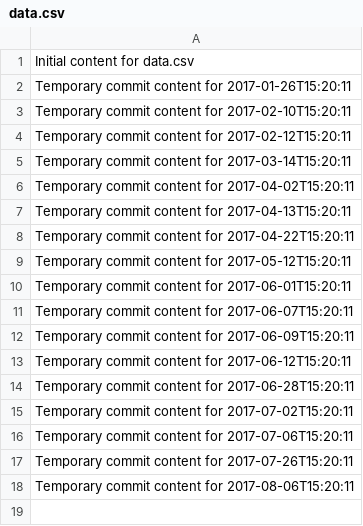
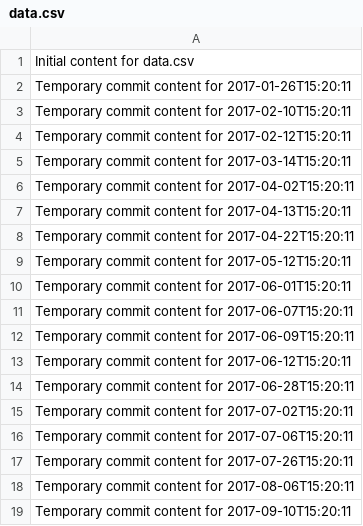
Before and after one commit to ShanAmjad/fluffy-disco, a CSV file: data.csv, drawn as a sheet.

```diff
--- a/data.csv
+++ b/data.csv
@@ -18 +18,2 @@ Temporary commit content for 2017-07-26T15:20:11
 Temporary commit content for 2017-08-06T15:20:11
+Temporary commit content for 2017-09-10T15:20:11
```
